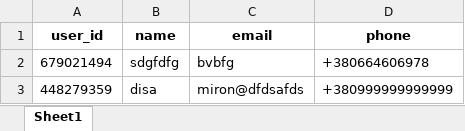
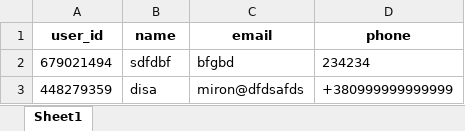
Before and after one commit to nero177/InfinityLimitsBot, an Excel workbook: applies.xlsx, sheet Sheet1, drawn as a sheet; values as stored, in another font and other column widths than the file's, no borders; the diff names each change by its address in the sheet, - before the commit and + after, or states it on an @@ line.

```diff
--- a/applies.xlsx (sheet Sheet1)
+++ b/applies.xlsx (sheet Sheet1)
-B2 (name): sdgfdfg
+B2 (name): sdfdbf
-C2 (email): bvbfg
+C2 (email): bfgbd
-D2 (phone): +380664606978
+D2 (phone): 234234
```
Also changed, not shown: 3 other files.
